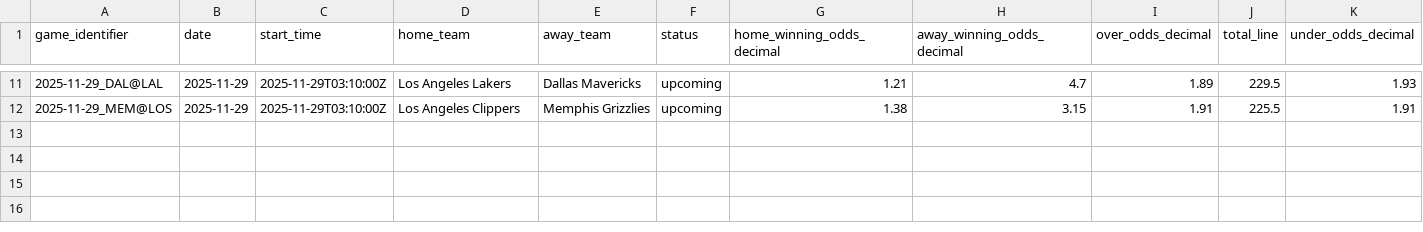
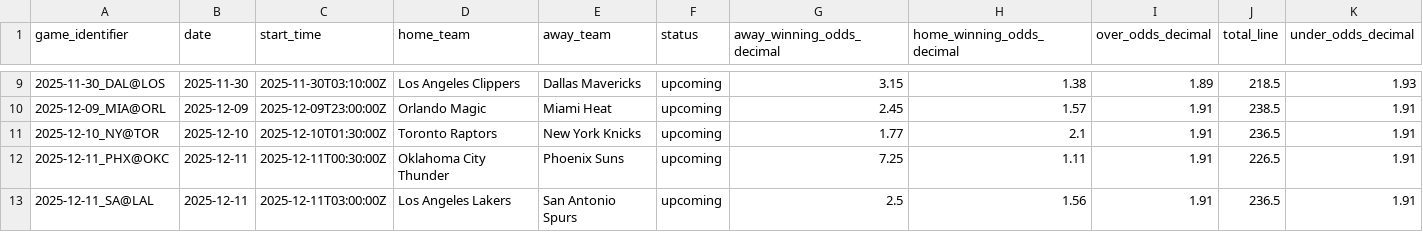
Before and after one commit to iampreetdave-work/basketball-NBA, a CSV file: upcoming_nba_draftkings_odds.csv, drawn as a sheet; only a part is shown, gaps mark what is left out; removed rows and columns are numbered as before the commit, all else as after; the diff covers the shown part only; the diff names each change by its address in the sheet, - before the commit and + after, or states it on an @@ line.

```diff
--- a/upcoming_nba_draftkings_odds.csv
+++ b/upcoming_nba_draftkings_odds.csv
+column G (away_winning_odds_decimal), row 9: 3.15; row 13: 2.5
-column H (away_winning_odds_decimal), rows 11-12: 4.7 | 3.15
-A9 (game_identifier): 2025-11-29_DAL@LAL
+A9 (game_identifier): 2025-11-30_DAL@LOS
-B9 (date): 2025-11-29
+B9 (date): 2025-11-30
-C9 (start_time): 2025-11-29T03:10:00Z
+C9 (start_time): 2025-11-30T03:10:00Z
-D9 (home_team): Los Angeles Lakers
+D9 (home_team): Los Angeles Clippers
-H9 (home_winning_odds_decimal): 1.21
+H9 (home_winning_odds_decimal): 1.38
-J9 (total_line): 229.5
+J9 (total_line): 218.5
+row 10: 2025-12-09_MIA@ORL | 2025-12-09 | 2025-12-09T23:00:00Z | Orlando Magic | Miami Heat | upcoming | 2.45 | 1.57 | 1.91 | 238.5 | 1.91
+row 11: 2025-12-10_NY@TOR | 2025-12-10 | 2025-12-10T01:30:00Z | Toronto Raptors | New York Knicks | upcoming | 1.77 | 2.1 | 1.91 | 236.5 | 1.91
+row 12: 2025-12-11_PHX@OKC | 2025-12-11 | 2025-12-11T00:30:00Z | Oklahoma City Thunder | Phoenix Suns | upcoming | 7.25 | 1.11 | 1.91 | 226.5 | 1.91
-A13 (game_identifier): 2025-11-29_MEM@LOS
+A13 (game_identifier): 2025-12-11_SA@LAL
-B13 (date): 2025-11-29
+B13 (date): 2025-12-11
-C13 (start_time): 2025-11-29T03:10:00Z
+C13 (start_time): 2025-12-11T03:00:00Z
-D13 (home_team): Los Angeles Clippers
+D13 (home_team): Los Angeles Lakers
-E13 (away_team): Memphis Grizzlies
+E13 (away_team): San Antonio Spurs
-H13 (home_winning_odds_decimal): 1.38
+H13 (home_winning_odds_decimal): 1.56
-J13 (total_line): 225.5
+J13 (total_line): 236.5
```
Also changed, not shown: 4 added rows, 6 removed rows and 17 edited cells elsewhere in this file, Future.csv, NBA_PREDICTIONS_ML.csv, 1 other file.
